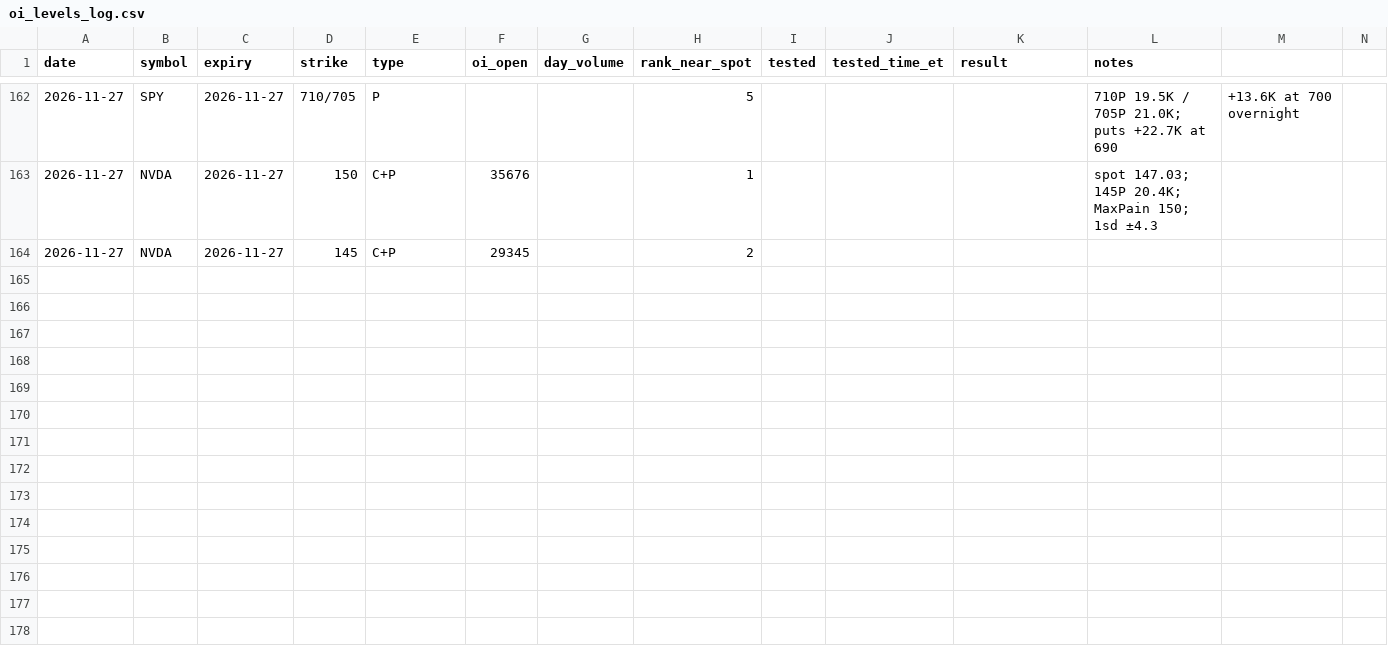
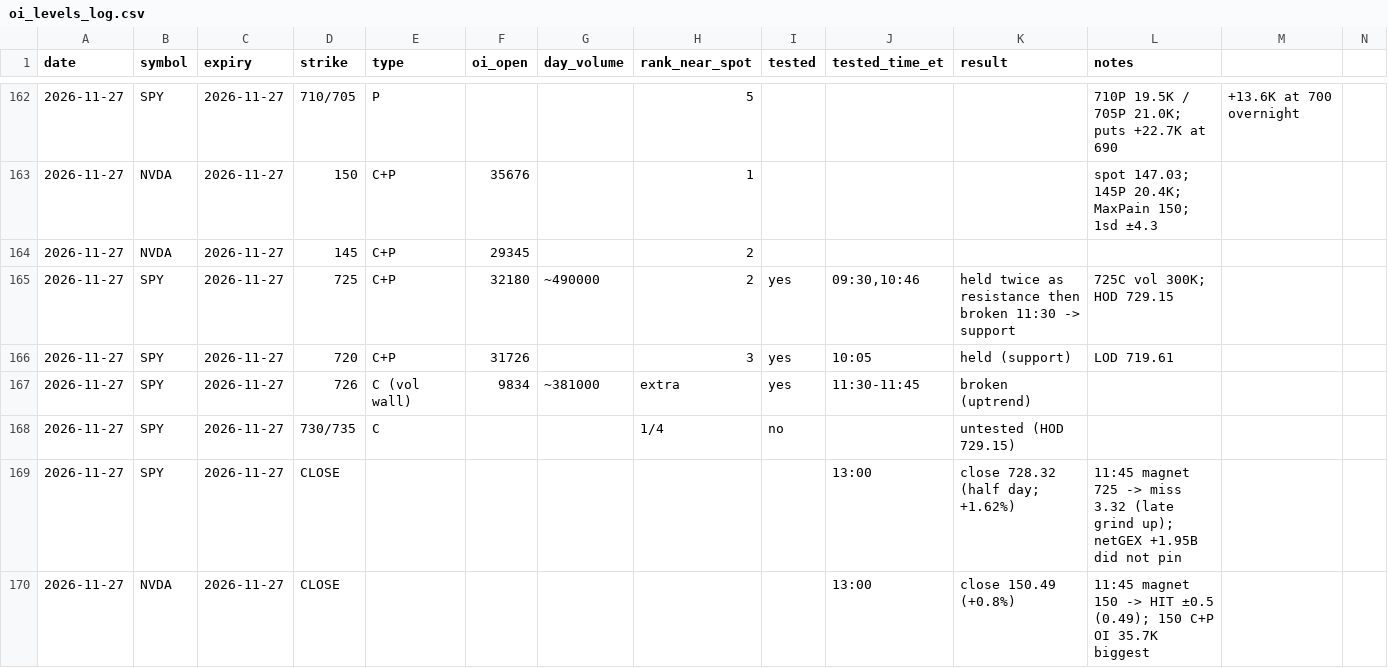
Before and after one commit to kshu231/nvda-open-interest, a CSV file: research/oi_levels_log.csv, drawn as a sheet; only a part is shown, gaps mark what is left out.

```diff
--- a/research/oi_levels_log.csv
+++ b/research/oi_levels_log.csv
@@ -164 +164,7 @@ date,symbol,expiry,strike,type,oi_open,day_volume,rank_near_spot,tested,tested_t
 2026-11-27,NVDA,2026-11-27,145,C+P,29345,,2,,,,
+2026-11-27,SPY,2026-11-27,725,C+P,32180,~490000,2,yes,"09:30,10:46",held twice as resistance then broken 11:30 -> support,725C vol 300K; HOD 729.15
+2026-11-27,SPY,2026-11-27,720,C+P,31726,,3,yes,10:05,held (support),LOD 719.61
+2026-11-27,SPY,2026-11-27,726,C (vol wall),9834,~381000,extra,yes,11:30-11:45,broken (uptrend),
+2026-11-27,SPY,2026-11-27,730/735,C,,,1/4,no,,untested (HOD 729.15),
+2026-11-27,SPY,2026-11-27,CLOSE,,,,,,13:00,close 728.32 (half day; +1.62%),11:45 magnet 725 -> miss 3.32 (late grind up); netGEX +1.95B did not pin
+2026-11-27,NVDA,2026-11-27,CLOSE,,,,,,13:00,close 150.49 (+0.8%),11:45 magnet 150 -> HIT ±0.5 (0.49); 150 C+P OI 35.7K biggest
```
Also changed, not shown: research/friday_oi_paper_trades.csv.
